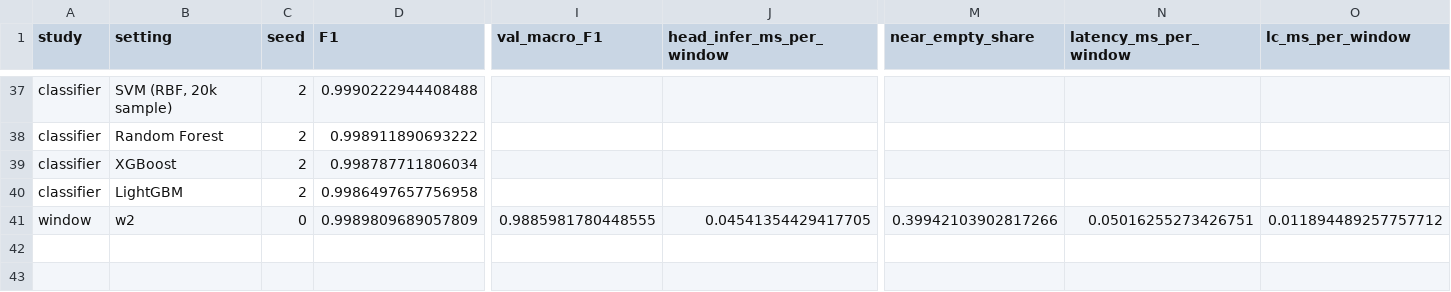
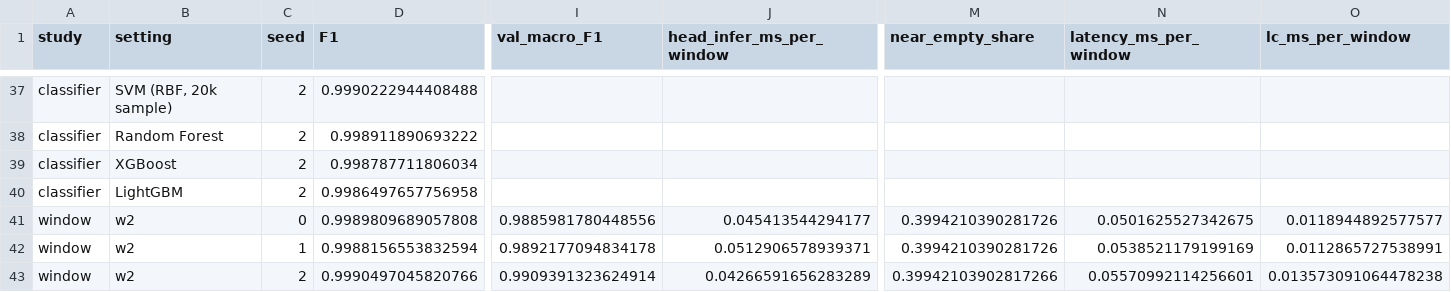
Before and after one commit to aparnarajesha297-pixel/SentinelFed-J, a CSV file: results/phase10_runs.csv, drawn as a sheet; only a part is shown, gaps mark what is left out; rows hold the shown columns only; the diff names each change by its address in the sheet, - before the commit and + after, or states it on an @@ line.

```diff
--- a/results/phase10_runs.csv
+++ b/results/phase10_runs.csv
-D41 (F1): 0.9989809689057809
+D41 (F1): 0.9989809689057808
-I41 (val_macro_F1): 0.9885981780448555
+I41 (val_macro_F1): 0.9885981780448556
-J41 (head_infer_ms_per_window): 0.04541354429417705
+J41 (head_infer_ms_per_window): 0.045413544294177
-M41 (near_empty_share): 0.39942103902817266
+M41 (near_empty_share): 0.3994210390281726
-N41 (latency_ms_per_window): 0.05016255273426751
+N41 (latency_ms_per_window): 0.0501625527342675
-O41 (lc_ms_per_window): 0.011894489257757712
+O41 (lc_ms_per_window): 0.0118944892577577
+row 42: window | w2 | 1 | 0.9988156553832594 | 0.9892177094834178 | 0.0512906578939371 | 0.3994210390281726 | 0.0538521179199169 | 0.0112865727538991
+row 43: window | w2 | 2 | 0.9990497045820766 | 0.9909391323624914 | 0.04266591656283289 | 0.39942103902817266 | 0.05570992114256601 | 0.013573091064478238
```
